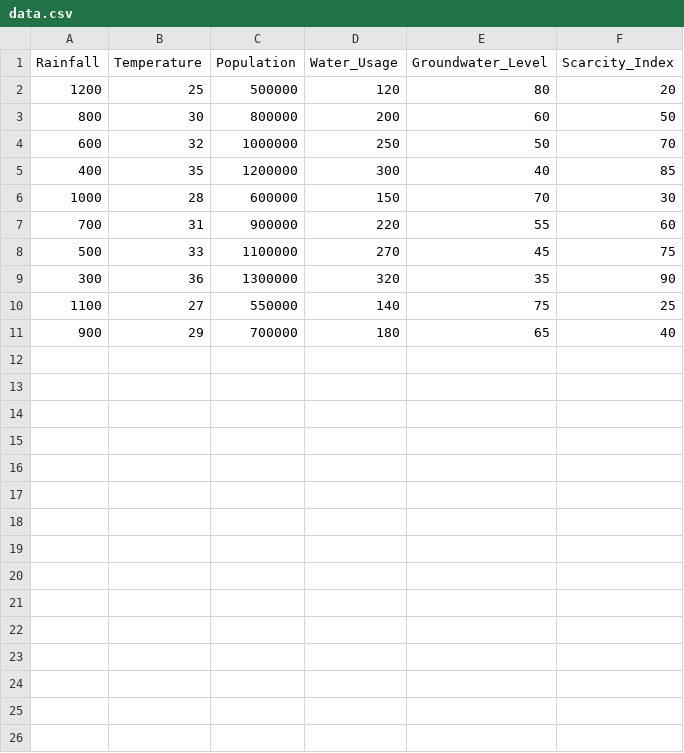
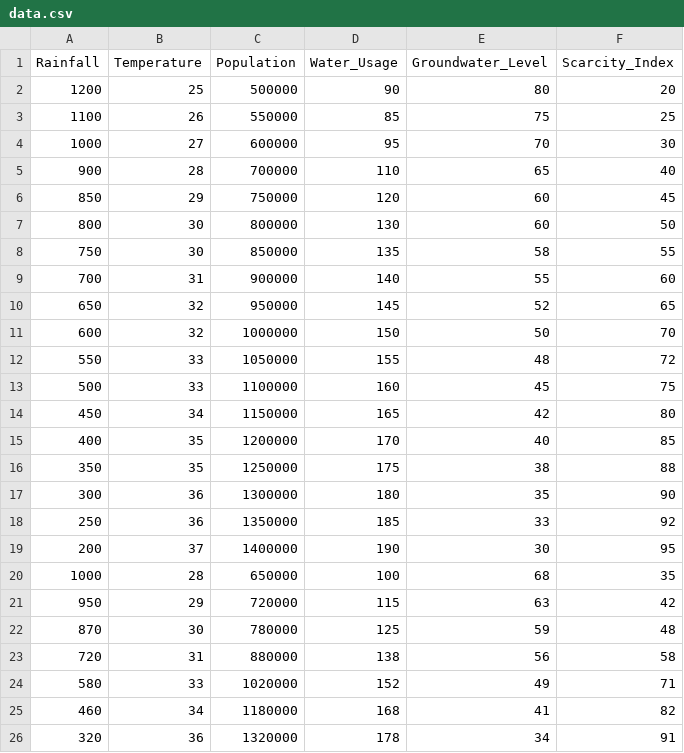
Before and after one commit to Zuhaib-01/water-scarcity-dashboard, a CSV file: data.csv, drawn as a sheet.

Commit message:
updated dataset and code

```diff
--- a/data.csv
+++ b/data.csv
@@ -1,11 +1,26 @@
 Rainfall,Temperature,Population,Water_Usage,Groundwater_Level,Scarcity_Index
-1200,25,500000,120,80,20
-800,30,800000,200,60,50
-600,32,1000000,250,50,70
-400,35,1200000,300,40,85
-1000,28,600000,150,70,30
-700,31,900000,220,55,60
-500,33,1100000,270,45,75
-300,36,1300000,320,35,90
-1100,27,550000,140,75,25
-900,29,700000,180,65,40
+1200,25,500000,90,80,20
+1100,26,550000,85,75,25
+1000,27,600000,95,70,30
+900,28,700000,110,65,40
+850,29,750000,120,60,45
+800,30,800000,130,60,50
+750,30,850000,135,58,55
+700,31,900000,140,55,60
+650,32,950000,145,52,65
+600,32,1000000,150,50,70
+550,33,1050000,155,48,72
+500,33,1100000,160,45,75
+450,34,1150000,165,42,80
+400,35,1200000,170,40,85
+350,35,1250000,175,38,88
+300,36,1300000,180,35,90
+250,36,1350000,185,33,92
+200,37,1400000,190,30,95
+1000,28,650000,100,68,35
+950,29,720000,115,63,42
+870,30,780000,125,59,48
+720,31,880000,138,56,58
+580,33,1020000,152,49,71
+460,34,1180000,168,41,82
+320,36,1320000,178,34,91
```
Also changed, not shown: 1 other file.
